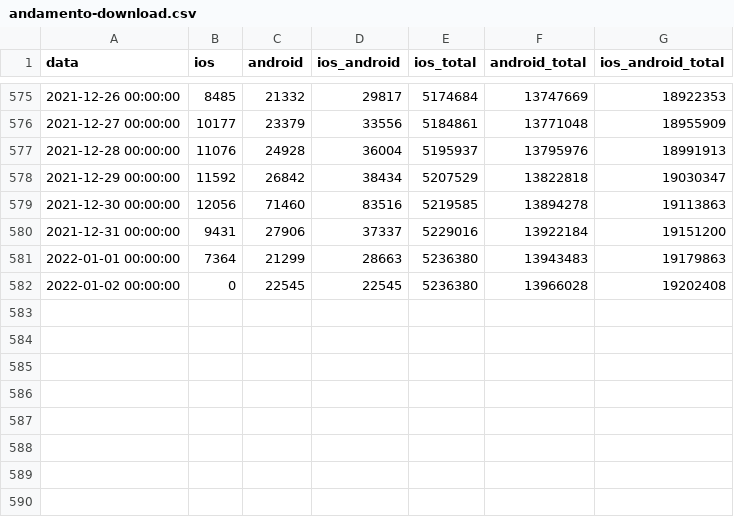
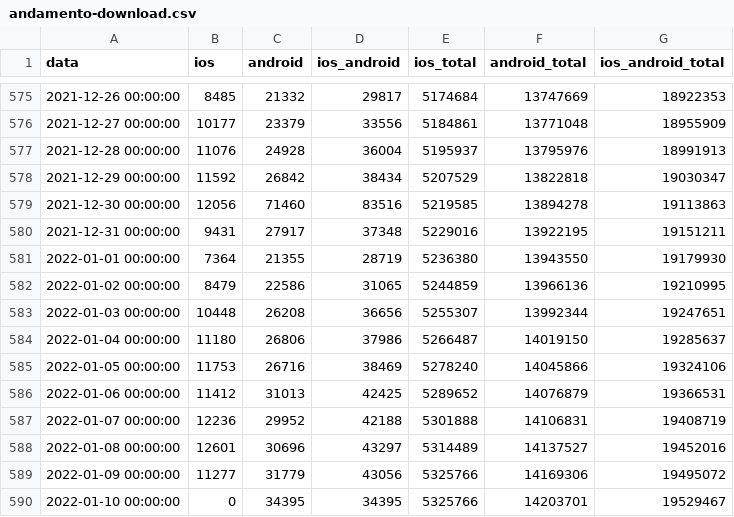
Before and after one commit to immuni-app/immuni-dashboard-data, a CSV file: dati/andamento-download.csv, drawn as a sheet; only a part is shown, gaps mark what is left out.

```diff
--- a/dati/andamento-download.csv
+++ b/dati/andamento-download.csv
@@ -579,4 +579,12 @@ data,ios,android,ios_android,ios_total,android_total,ios_android_total
 2021-12-30 00:00:00,12056,71460,83516,5219585,13894278,19113863
-2021-12-31 00:00:00,9431,27906,37337,5229016,13922184,19151200
-2022-01-01 00:00:00,7364,21299,28663,5236380,13943483,19179863
-2022-01-02 00:00:00,0,22545,22545,5236380,13966028,19202408
+2021-12-31 00:00:00,9431,27917,37348,5229016,13922195,19151211
+2022-01-01 00:00:00,7364,21355,28719,5236380,13943550,19179930
+2022-01-02 00:00:00,8479,22586,31065,5244859,13966136,19210995
+2022-01-03 00:00:00,10448,26208,36656,5255307,13992344,19247651
+2022-01-04 00:00:00,11180,26806,37986,5266487,14019150,19285637
+2022-01-05 00:00:00,11753,26716,38469,5278240,14045866,19324106
+2022-01-06 00:00:00,11412,31013,42425,5289652,14076879,19366531
+2022-01-07 00:00:00,12236,29952,42188,5301888,14106831,19408719
+2022-01-08 00:00:00,12601,30696,43297,5314489,14137527,19452016
+2022-01-09 00:00:00,11277,31779,43056,5325766,14169306,19495072
+2022-01-10 00:00:00,0,34395,34395,5325766,14203701,19529467
```
Also changed, not shown: dati/andamento-dati-nazionali.csv, dati/andamento-settimanale-dati-regionali-latest.csv, 5 other files.
